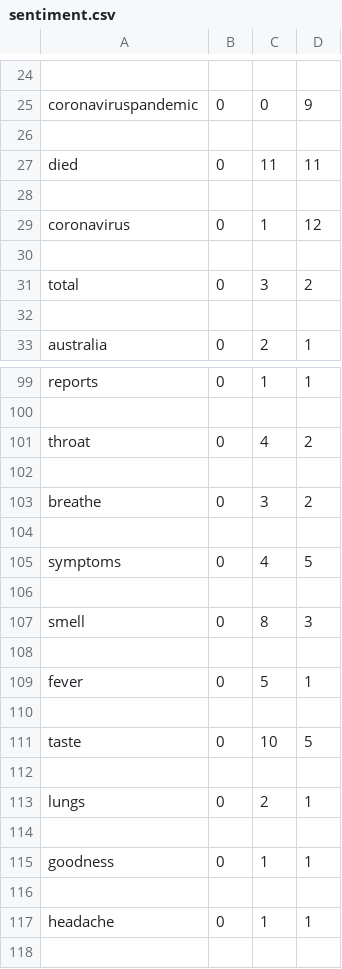
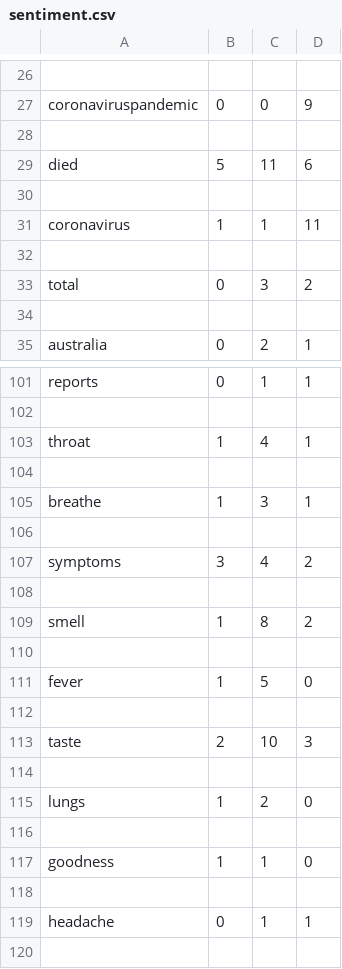
Before and after one commit to ArmeezyWheezy/COMP598, a CSV file: data/sentiment.csv, drawn as a sheet; only a part is shown, gaps mark what is left out; the diff covers the shown part only.

```diff
--- a/data/sentiment.csv
+++ b/data/sentiment.csv
@@ -26,5 +28,5 @@ coronaviruspandemic,0,0,9
 
-died,0,11,11
+died,5,11,6
 
-coronavirus,0,1,12
+coronavirus,1,1,11
 
@@ -100,17 +102,17 @@ reports,0,1,1
 
-throat,0,4,2
+throat,1,4,1
 
-breathe,0,3,2
+breathe,1,3,1
 
-symptoms,0,4,5
+symptoms,3,4,2
 
-smell,0,8,3
+smell,1,8,2
 
-fever,0,5,1
+fever,1,5,0
 
-taste,0,10,5
+taste,2,10,3
 
-lungs,0,2,1
+lungs,1,2,0
 
-goodness,0,1,1
+goodness,1,1,0
 
```
Also changed, not shown: 6 added rows, 4 removed rows and 56 edited cells elsewhere in this file, 1 other file.
